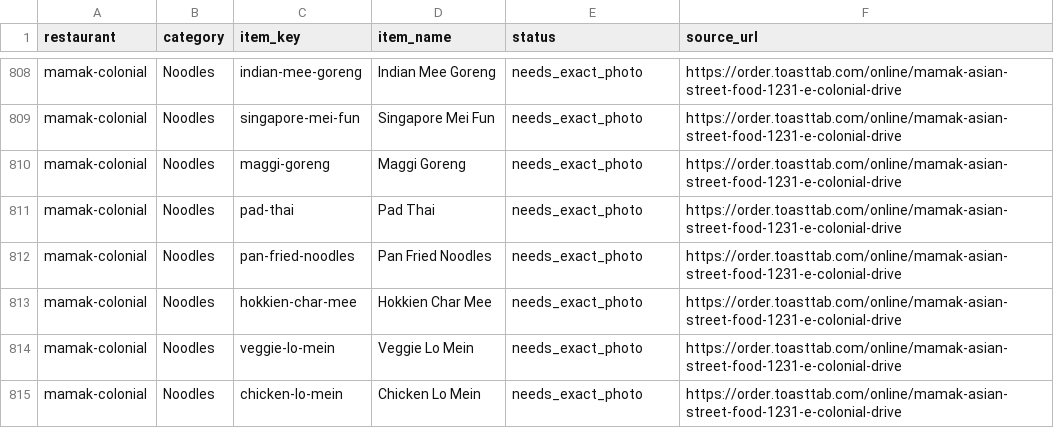
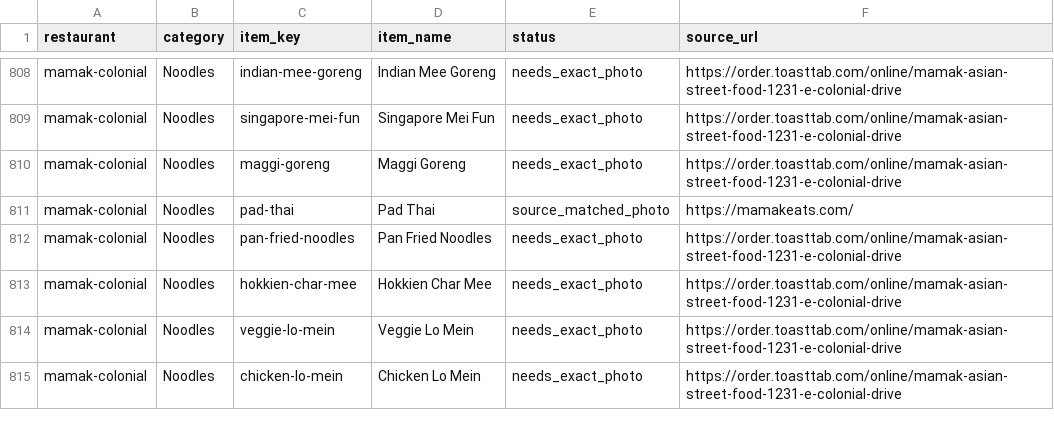
Before and after one commit to shloksheth/Verifed-App, a CSV file: research/menu-image-coverage-v14.5.csv, drawn as a sheet; only a part is shown, gaps mark what is left out.

Commit message:
Refresh complete 1,630-item photo inventory with updated individual image matches

```diff
--- a/research/menu-image-coverage-v14.5.csv
+++ b/research/menu-image-coverage-v14.5.csv
@@ -810,3 +810,3 @@
 "mamak-colonial","Noodles","maggi-goreng","Maggi Goreng","needs_exact_photo","https://order.toasttab.com/online/mamak-asian-street-food-1231-e-colonial-drive"
-"mamak-colonial","Noodles","pad-thai","Pad Thai","needs_exact_photo","https://order.toasttab.com/online/mamak-asian-street-food-1231-e-colonial-drive"
+"mamak-colonial","Noodles","pad-thai","Pad Thai","source_matched_photo","https://mamakeats.com/"
 "mamak-colonial","Noodles","pan-fried-noodles","Pan Fried Noodles","needs_exact_photo","https://order.toasttab.com/online/mamak-asian-street-food-1231-e-colonial-drive"
```
